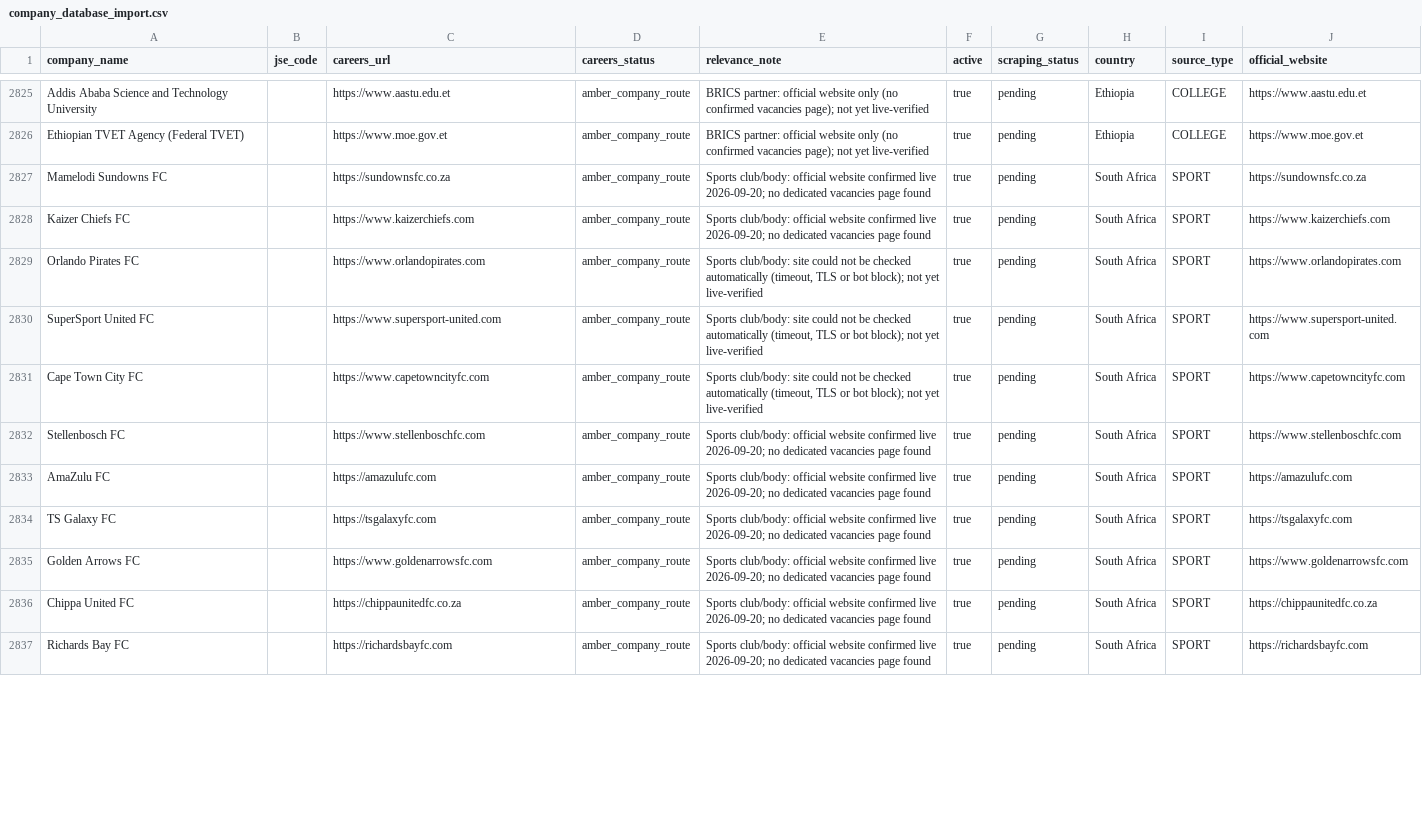
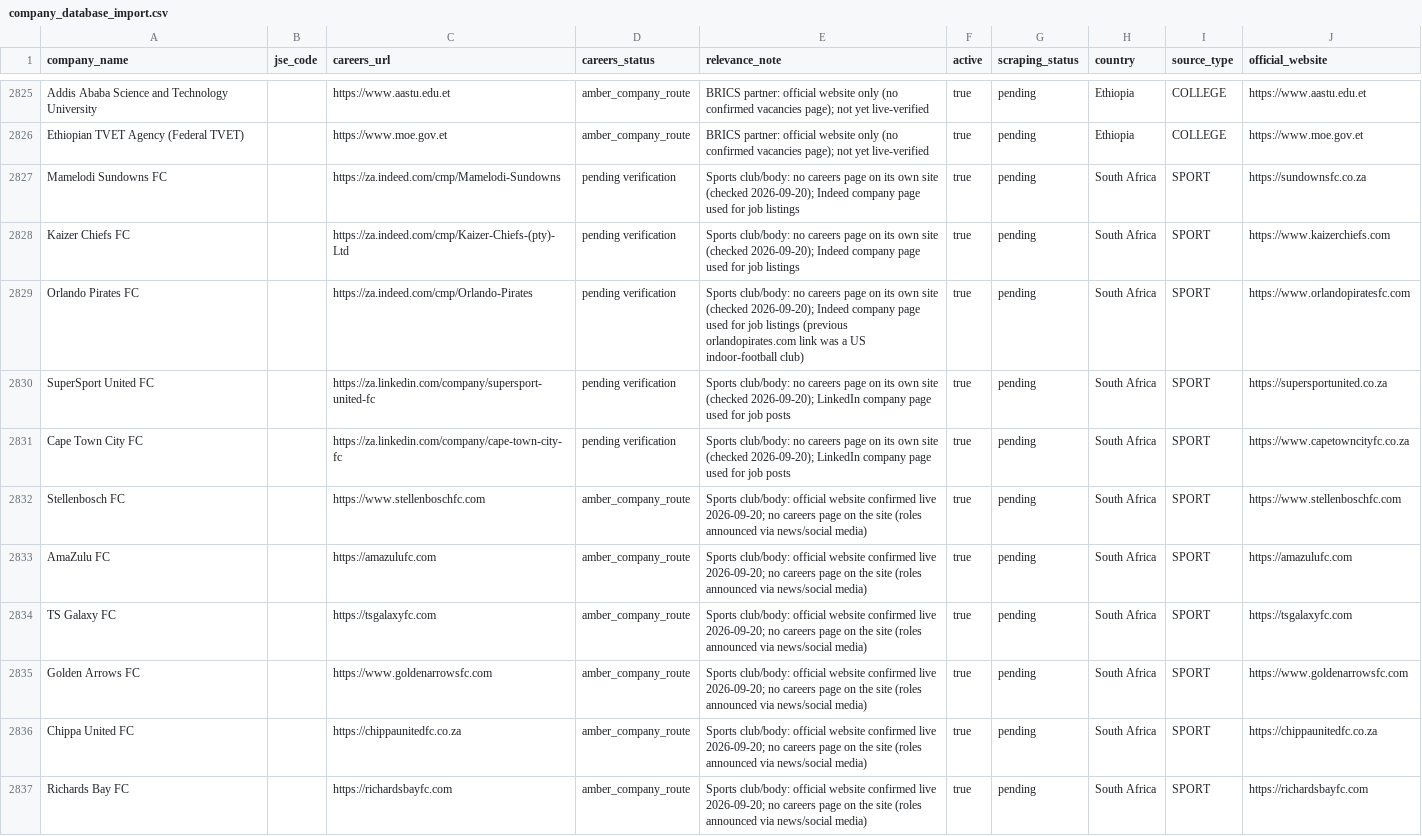
Before and after one commit to Hexmagistus/sospana-sonke, a CSV file: backend/seed/company_database_import.csv, drawn as a sheet; only a part is shown, gaps mark what is left out; the diff covers the shown part only.

```diff
--- a/backend/seed/company_database_import.csv
+++ b/backend/seed/company_database_import.csv
@@ -2826,12 +2826,12 @@ Addis Ababa Science and Technology University,,https://www.aastu.edu.et,amber_co
 Ethiopian TVET Agency (Federal TVET),,https://www.moe.gov.et,amber_company_route,BRICS partner: official website only (no confirmed vacancies page); not yet live-verified,true,pending,Ethiopia,COLLEGE,https://www.moe.gov.et
-Mamelodi Sundowns FC,,https://sundownsfc.co.za,amber_company_route,Sports club/body: official website confirmed live 2026-09-20; no dedicated vacancies page found,true,pending,South Africa,SPORT,https://sundownsfc.co.za
-Kaizer Chiefs FC,,https://www.kaizerchiefs.com,amber_company_route,Sports club/body: official website confirmed live 2026-09-20; no dedicated vacancies page found,true,pending,South Africa,SPORT,https://www.kaizerchiefs.com
-Orlando Pirates FC,,https://www.orlandopirates.com,amber_company_route,"Sports club/body: site could not be checked automatically (timeout, TLS or bot block); not yet live-verified",true,pending,South Africa,SPORT,https://www.orlandopirates.com
-SuperSport United FC,,https://www.supersport-united.com,amber_company_route,"Sports club/body: site could not be checked automatically (timeout, TLS or bot block); not yet live-verified",true,pending,South Africa,SPORT,https://www.supersport-united.com
-Cape Town City FC,,https://www.capetowncityfc.com,amber_company_route,"Sports club/body: site could not be checked automatically (timeout, TLS or bot block); not yet live-verified",true,pending,South Africa,SPORT,https://www.capetowncityfc.com
-Stellenbosch FC,,https://www.stellenboschfc.com,amber_company_route,Sports club/body: official website confirmed live 2026-09-20; no dedicated vacancies page found,true,pending,South Africa,SPORT,https://www.stellenboschfc.com
-AmaZulu FC,,https://amazulufc.com,amber_company_route,Sports club/body: official website confirmed live 2026-09-20; no dedicated vacancies page found,true,pending,South Africa,SPORT,https://amazulufc.com
-TS Galaxy FC,,https://tsgalaxyfc.com,amber_company_route,Sports club/body: official website confirmed live 2026-09-20; no dedicated vacancies page found,true,pending,South Africa,SPORT,https://tsgalaxyfc.com
-Golden Arrows FC,,https://www.goldenarrowsfc.com,amber_company_route,Sports club/body: official website confirmed live 2026-09-20; no dedicated vacancies page found,true,pending,South Africa,SPORT,https://www.goldenarrowsfc.com
-Chippa United FC,,https://chippaunitedfc.co.za,amber_company_route,Sports club/body: official website confirmed live 2026-09-20; no dedicated vacancies page found,true,pending,South Africa,SPORT,https://chippaunitedfc.co.za
-Richards Bay FC,,https://richardsbayfc.com,amber_company_route,Sports club/body: official website confirmed live 2026-09-20; no dedicated vacancies page found,true,pending,South Africa,SPORT,https://richardsbayfc.com
+Mamelodi Sundowns FC,,https://za.indeed.com/cmp/Mamelodi-Sundowns,pending verification,Sports club/body: no careers page on its own site (checked 2026-09-20); Indeed company page used for job listings,true,pending,South Africa,SPORT,https://sundownsfc.co.za
+Kaizer Chiefs FC,,https://za.indeed.com/cmp/Kaizer-Chiefs-(pty)-Ltd,pending verification,Sports club/body: no careers page on its own site (checked 2026-09-20); Indeed company page used for job listings,true,pending,South Africa,SPORT,https://www.kaizerchiefs.com
+Orlando Pirates FC,,https://za.indeed.com/cmp/Orlando-Pirates,pending verification,Sports club/body: no careers page on its own site (checked 2026-09-20); Indeed company page used for job listings (previous orlandopirates.com link was a US indoor-football club),true,pending,South Africa,SPORT,https://www.orlandopiratesfc.com
+SuperSport United FC,,https://za.linkedin.com/company/supersport-united-fc,pending verification,Sports club/body: no careers page on its own site (checked 2026-09-20); LinkedIn company page used for job posts,true,pending,South Africa,SPORT,https://supersportunited.co.za
+Cape Town City FC,,https://za.linkedin.com/company/cape-town-city-fc,pending verification,Sports club/body: no careers page on its own site (checked 2026-09-20); LinkedIn company page used for job posts,true,pending,South Africa,SPORT,https://www.capetowncityfc.co.za
+Stellenbosch FC,,https://www.stellenboschfc.com,amber_company_route,Sports club/body: official website confirmed live 2026-09-20; no careers page on the site (roles announced via news/social media),true,pending,South Africa,SPORT,https://www.stellenboschfc.com
+AmaZulu FC,,https://amazulufc.com,amber_company_route,Sports club/body: official website confirmed live 2026-09-20; no careers page on the site (roles announced via news/social media),true,pending,South Africa,SPORT,https://amazulufc.com
+TS Galaxy FC,,https://tsgalaxyfc.com,amber_company_route,Sports club/body: official website confirmed live 2026-09-20; no careers page on the site (roles announced via news/social media),true,pending,South Africa,SPORT,https://tsgalaxyfc.com
+Golden Arrows FC,,https://www.goldenarrowsfc.com,amber_company_route,Sports club/body: official website confirmed live 2026-09-20; no careers page on the site (roles announced via news/social media),true,pending,South Africa,SPORT,https://www.goldenarrowsfc.com
+Chippa United FC,,https://chippaunitedfc.co.za,amber_company_route,Sports club/body: official website confirmed live 2026-09-20; no careers page on the site (roles announced via news/social media),true,pending,South Africa,SPORT,https://chippaunitedfc.co.za
+Richards Bay FC,,https://richardsbayfc.com,amber_company_route,Sports club/body: official website confirmed live 2026-09-20; no careers page on the site (roles announced via news/social media),true,pending,South Africa,SPORT,https://richardsbayfc.com
```
Also changed, not shown: 1 removed row and 54 edited cells elsewhere in this file.
